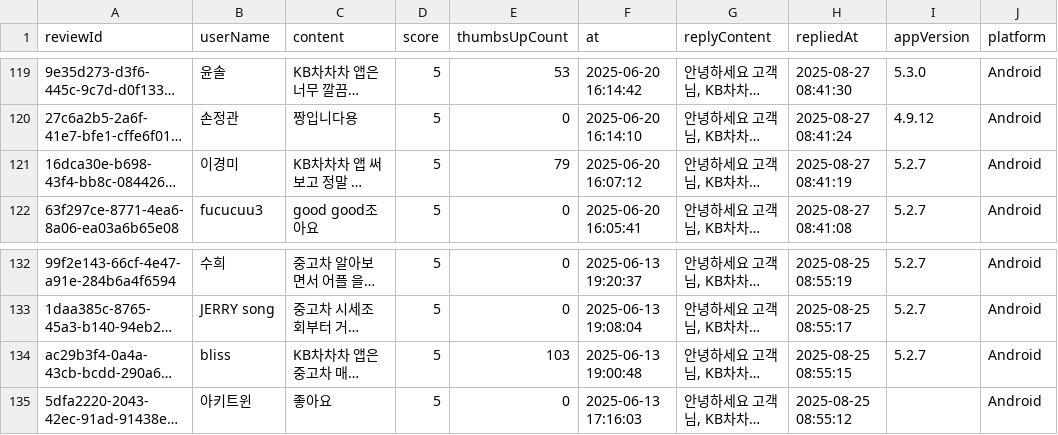
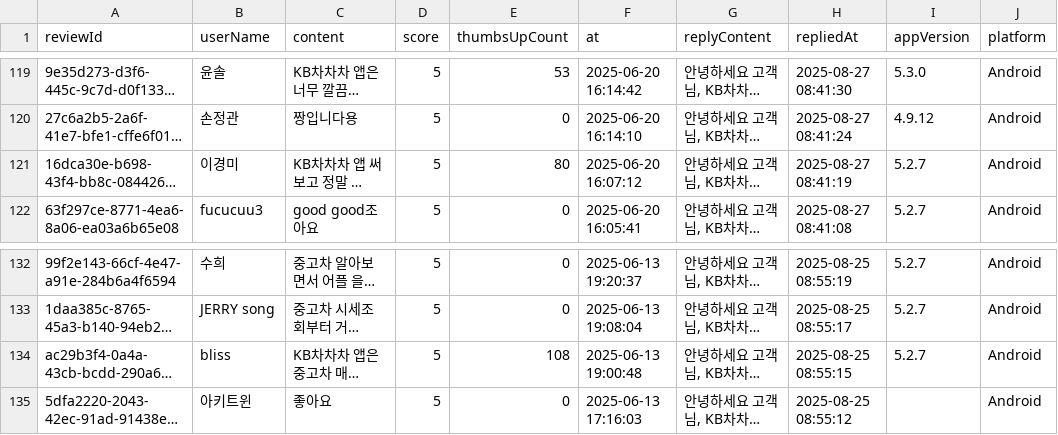
Before and after one commit to htoh702/app_scraper, a CSV file: kbchachacha/new_android_reviews_20251119_212407.csv (was kbchachacha/new_android_reviews_20251117_215502.csv), drawn as a sheet; only a part is shown, gaps mark what is left out; long unchanged cells end in …; the diff names each change by its address in the sheet, - before the commit and + after, or states it on an @@ line.

```diff
--- a/kbchachacha/new_android_reviews_20251117_215502.csv
+++ b/kbchachacha/new_android_reviews_20251119_212407.csv
-E121 (thumbsUpCount): 79
+E121 (thumbsUpCount): 80
-E134 (thumbsUpCount): 103
+E134 (thumbsUpCount): 108
```
Also changed, not shown: heydealer/new_android_reviews_20251119_212412.csv, 19 other files.
